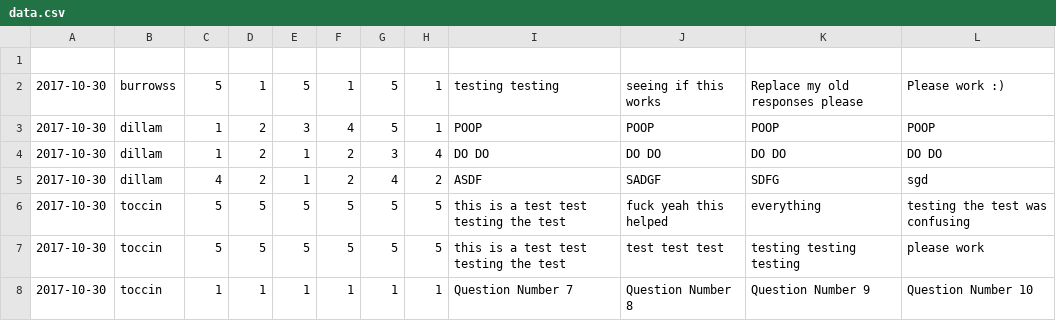
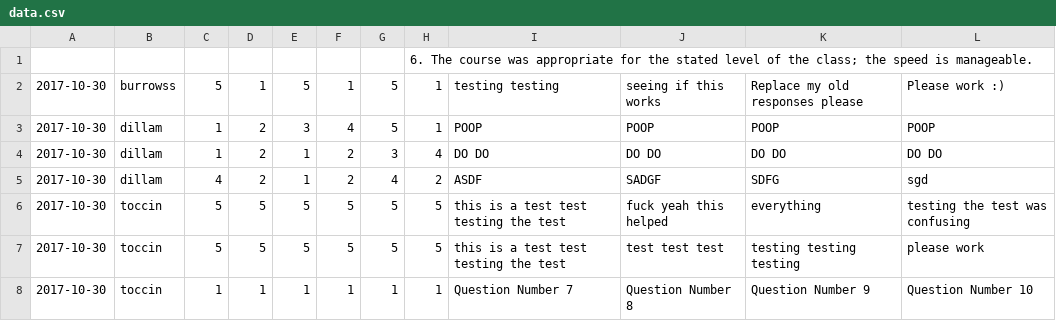
Before and after one commit to Edurate/edurate, a CSV file: data.csv, drawn as a sheet.

```diff
--- a/data.csv
+++ b/data.csv
@@ -1,2 +1,2 @@
-"","","","","","","","","","","",""
+"","","","","","","","6. The course was appropriate for the stated level of the class; the speed is manageable. ","","","",""
 "2017-10-30","burrowss","5","1","5","1","5","1","testing testing","seeing if this works","Replace my old responses please","Please work :)"
```
Also changed, not shown: 2 other files.
